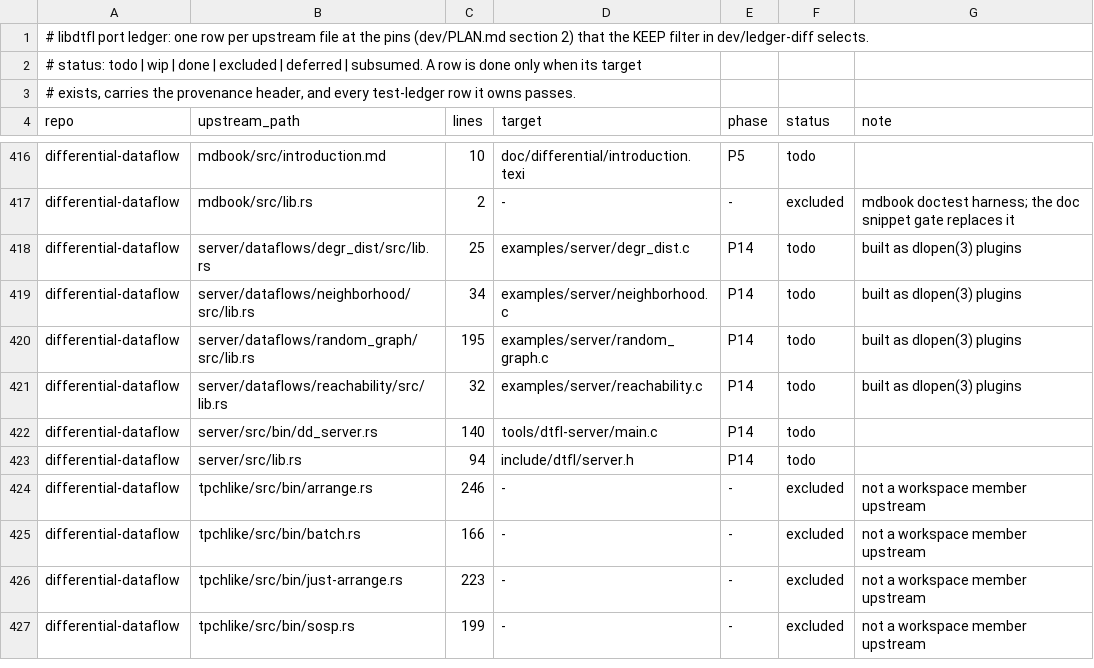
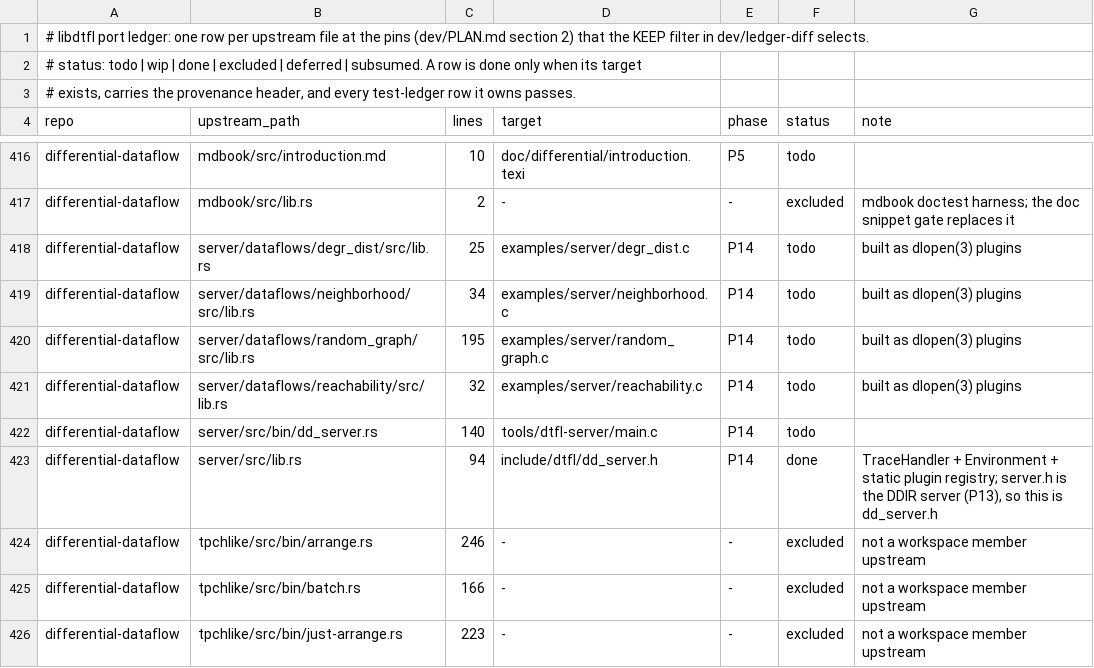
Before and after one commit to gburd/libdtfl, a TSV file: dev/port-ledger.tsv, drawn as a sheet; only a part is shown, gaps mark what is left out; the shorter side is filled out with more unchanged rows.

Commit message:
Add the dd_server plugin registry and shared trace handler
Port the differential-dataflow server crate's library API: the shared
TraceHandler that maps names to shareable trace handles, the Environment
a plugin's build callback receives (scope, handler, probe, timer, args),
and the dtfl_dd_server that owns a single in-process worker, a registry of
named shared traces, one common probe, and the plugins it has loaded.  A
plugin publishes a trace under a name and other plugins import that same
trace, so one arranged collection feeds many queries, which is the reason
the crate exists.

Divergence from upstream: a plugin is a statically registered
dtfl_dataflow_plugin (a name and a build callback), not a dlopened shared
object.  Library code may not dlopen (AGENTS.md section 5), and static
registration keeps the public dtfl_* API the only coupling between server
and plugin.  The server runs one standalone worker and dispatches each
command on the calling thread, as the DDIR server does, so there is no
accept loop; load builds a dataflow and steps to quiescence.

The existing include/dtfl/server.h is the DDIR server (P13), so this API
lands in include/dtfl/dd_server.h.  peek steps a fresh listener until the
import drains and formats records by the registered record type, working
around a trace frontier that lags the epoch when a derived trace stops
changing before a new importer attaches.

Ports server/src/lib.rs; moves its port-ledger row to done, retargeted to
include/dtfl/dd_server.h.

```diff
--- a/dev/port-ledger.tsv
+++ b/dev/port-ledger.tsv
@@ -422,3 +422,3 @@ differential-dataflow	server/dataflows/reachability/src/lib.rs	32	examples/serve
 differential-dataflow	server/src/bin/dd_server.rs	140	tools/dtfl-server/main.c	P14	todo	
-differential-dataflow	server/src/lib.rs	94	include/dtfl/server.h	P14	todo	
+differential-dataflow	server/src/lib.rs	94	include/dtfl/dd_server.h	P14	done	TraceHandler + Environment + static plugin registry; server.h is the DDIR server (P13), so this is dd_server.h
 differential-dataflow	tpchlike/src/bin/arrange.rs	246	-	-	excluded	not a workspace member upstream
```
Also changed, not shown: 5 other files.
